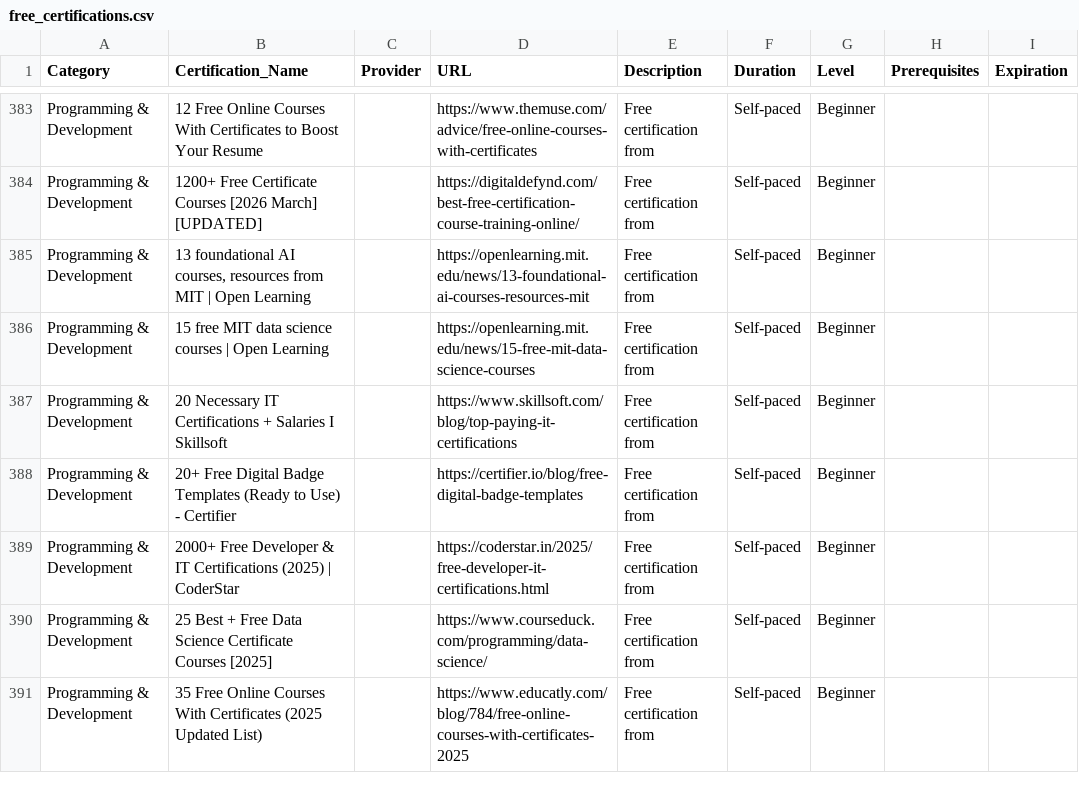
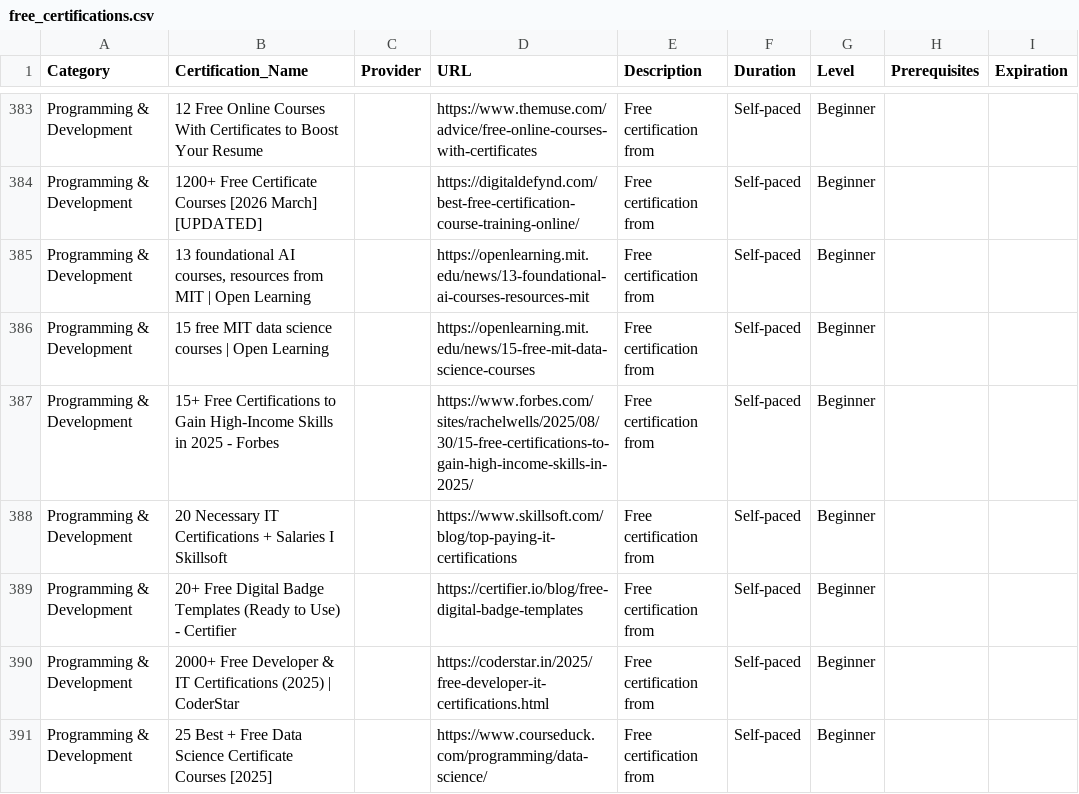
Before and after one commit to saint1415/free_certs, a CSV file: free_certifications.csv, drawn as a sheet; only a part is shown, gaps mark what is left out; the shorter side is filled out with more unchanged rows.

```diff
--- a/free_certifications.csv
+++ b/free_certifications.csv
@@ -386,2 +386,3 @@ Programming & Development,"13 foundational AI courses, resources from MIT | Open
 Programming & Development,15 free MIT data science courses | Open Learning,,https://openlearning.mit.edu/news/15-free-mit-data-science-courses,Free certification from ,Self-paced,Beginner,,
+Programming & Development,15+ Free Certifications to Gain High-Income Skills in 2025 - Forbes,,https://www.forbes.com/sites/rachelwells/2025/08/30/15-free-certifications-to-gain-high-income-skills-in-2025/,Free certification from ,Self-paced,Beginner,,
 Programming & Development,20 Necessary IT Certifications + Salaries I Skillsoft,,https://www.skillsoft.com/blog/top-paying-it-certifications,Free certification from ,Self-paced,Beginner,,
```
Also changed, not shown: 2 other files.
